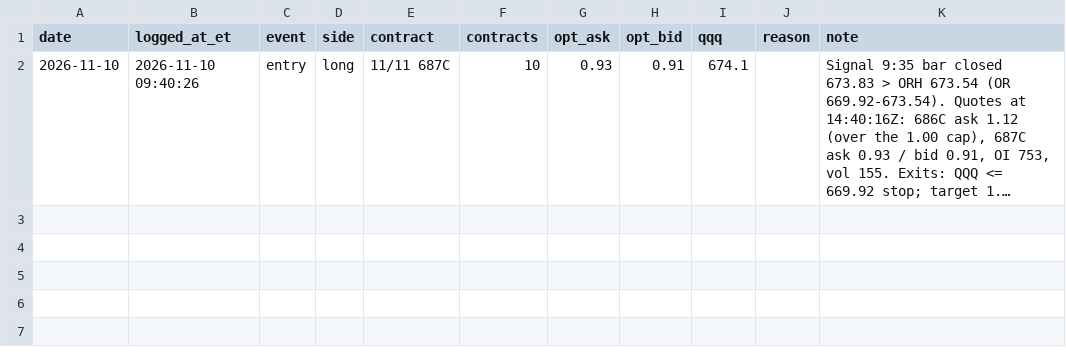
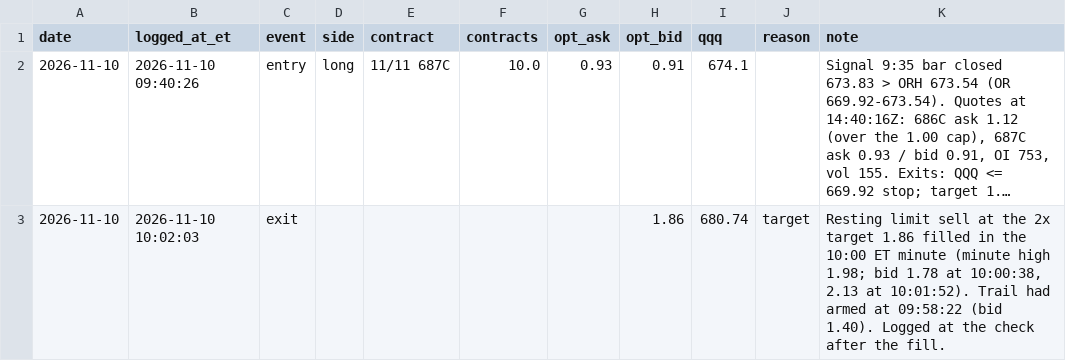
Before and after one commit to DeadSeagul/Robinhood, a CSV file: research/realtime_paper.csv, drawn as a sheet; long unchanged cells end in …; the diff names each change by its address in the sheet, - before the commit and + after, or states it on an @@ line.

```diff
--- a/research/realtime_paper.csv
+++ b/research/realtime_paper.csv
-F2 (contracts): 10
+F2 (contracts): 10.0
+row 3: 2026-11-10 | 2026-11-10 10:02:03 | exit |  |  |  |  | 1.86 | 680.74 | target | Resting limit sell at the 2x target 1.86 filled in the 10:00 ET minute (minute high 1.98; bid 1.78 at 10:00:38, 2.13 at 10:01:52). Trail had armed at 09:58:22 (bid 1.40). Logged at the check after the fill.
```
